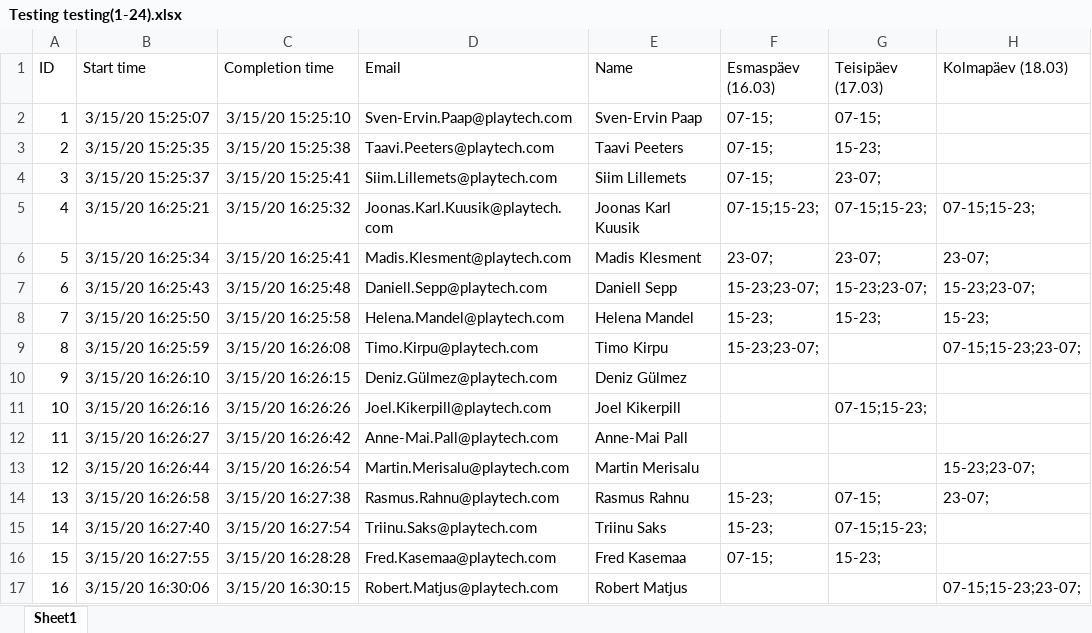
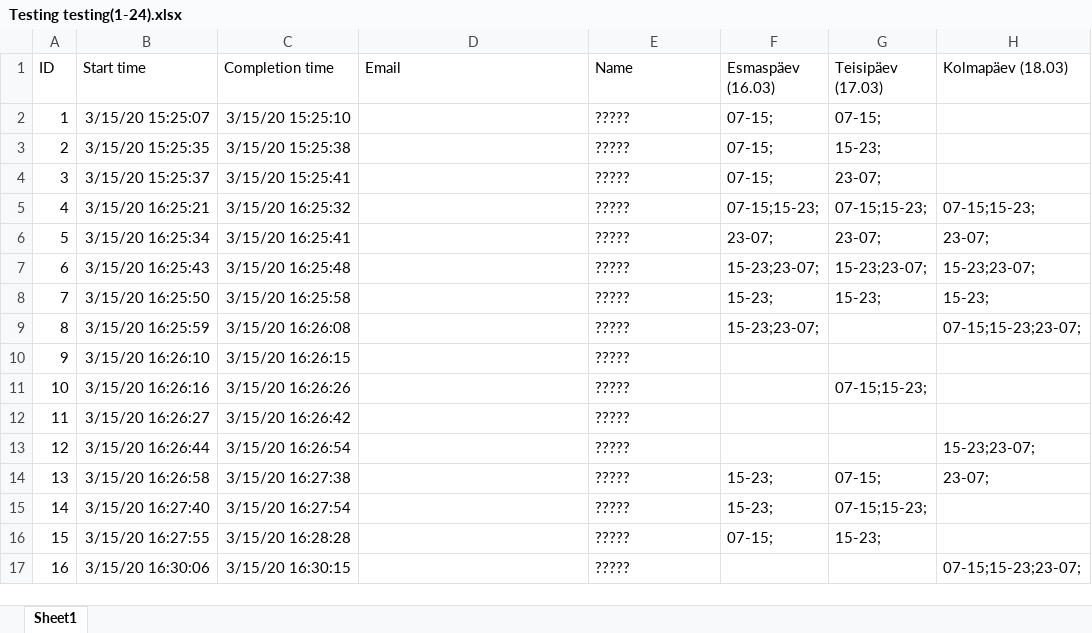
Before and after one commit to Zhven/Graafikuseedija, an Excel workbook: Graafikuseedija/src/Testing testing(1-24).xlsx, sheet Sheet1, drawn as a sheet; only a part is shown; values as stored, in another font and other column widths than the file's, no borders; table styles not drawn; the diff covers the shown part only; the diff names each change by its address in the sheet, - before the commit and + after, or states it on an @@ line.

```diff
--- a/Graafikuseedija/src/Testing testing(1-24).xlsx (sheet Sheet1)
+++ b/Graafikuseedija/src/Testing testing(1-24).xlsx (sheet Sheet1)
-D2 (Email): Sven-Ervin.Paap@playtech.com
+D2 (Email): (empty)
-E2 (Name): Sven-Ervin Paap
+E2 (Name): ?????
-D3 (Email): Taavi.Peeters@playtech.com
+D3 (Email): (empty)
-E3 (Name): Taavi Peeters
+E3 (Name): ?????
-D4 (Email): Siim.Lillemets@playtech.com
+D4 (Email): (empty)
-E4 (Name): Siim Lillemets
+E4 (Name): ?????
-D5 (Email): Joonas.Karl.Kuusik@playtech.com
+D5 (Email): (empty)
-E5 (Name): Joonas Karl Kuusik
+E5 (Name): ?????
-D6 (Email): Madis.Klesment@playtech.com
+D6 (Email): (empty)
-E6 (Name): Madis Klesment
+E6 (Name): ?????
-D7 (Email): Daniell.Sepp@playtech.com
+D7 (Email): (empty)
-E7 (Name): Daniell Sepp
+E7 (Name): ?????
-D8 (Email): Helena.Mandel@playtech.com
+D8 (Email): (empty)
-E8 (Name): Helena Mandel
+E8 (Name): ?????
-D9 (Email): Timo.Kirpu@playtech.com
+D9 (Email): (empty)
-E9 (Name): Timo Kirpu
+E9 (Name): ?????
-D10 (Email): Deniz.Gülmez@playtech.com
+D10 (Email): (empty)
-E10 (Name): Deniz Gülmez
+E10 (Name): ?????
-D11 (Email): Joel.Kikerpill@playtech.com
+D11 (Email): (empty)
-E11 (Name): Joel Kikerpill
+E11 (Name): ?????
-D12 (Email): Anne-Mai.Pall@playtech.com
+D12 (Email): (empty)
-E12 (Name): Anne-Mai Pall
+E12 (Name): ?????
-D13 (Email): Martin.Merisalu@playtech.com
+D13 (Email): (empty)
-E13 (Name): Martin Merisalu
+E13 (Name): ?????
-D14 (Email): Rasmus.Rahnu@playtech.com
+D14 (Email): (empty)
-E14 (Name): Rasmus Rahnu
+E14 (Name): ?????
-D15 (Email): Triinu.Saks@playtech.com
+D15 (Email): (empty)
-E15 (Name): Triinu Saks
+E15 (Name): ?????
-D16 (Email): Fred.Kasemaa@playtech.com
+D16 (Email): (empty)
-E16 (Name): Fred Kasemaa
+E16 (Name): ?????
-D17 (Email): Robert.Matjus@playtech.com
+D17 (Email): (empty)
-E17 (Name): Robert Matjus
+E17 (Name): ?????
```
Also changed, not shown: 16 edited cells elsewhere in this sheet, Graafikuseedija/target/classes/Testing testing(1-24).xlsx, 16 other files.
